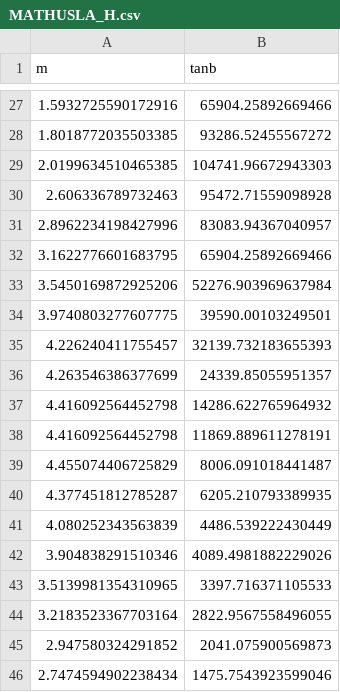
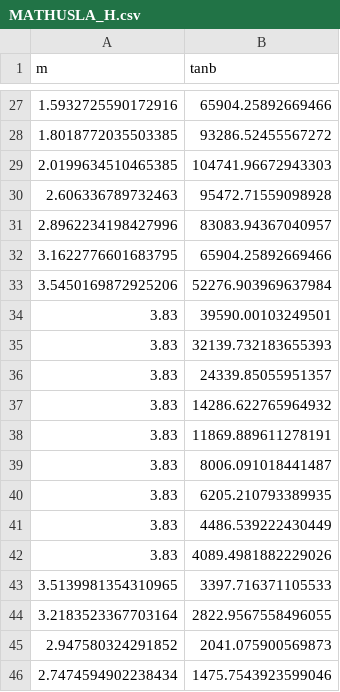
Before and after one commit to stonerainphilo/position_read_analyse_1.3, a CSV file: FINAL_DATA/csv/MATHUSLA_H.csv, drawn as a sheet; only a part is shown, gaps mark what is left out.

Commit message:
修改：     FINAL_DATA/Figs/MATHUSLA_CODEXb_Comparison_H.png 	修改：     FINAL_DATA/csv/CODEXb_H.csv 	修改：     FINAL_DATA/csv/MATHUSLA_H.csv 	修改：     plot.ipynb

```diff
--- a/FINAL_DATA/csv/MATHUSLA_H.csv
+++ b/FINAL_DATA/csv/MATHUSLA_H.csv
@@ -33,11 +33,11 @@ m,tanb
 3.5450169872925206, 52276.903969637984
-3.9740803277607775, 39590.00103249501
-4.226240411755457, 32139.732183655393
-4.263546386377699, 24339.85055951357
-4.416092564452798, 14286.622765964932
-4.416092564452798, 11869.889611278191
-4.455074406725829, 8006.091018441487
-4.377451812785287, 6205.210793389935
-4.080252343563839, 4486.539222430449
-3.904838291510346, 4089.4981882229026
+3.83, 39590.00103249501
+3.83, 32139.732183655393
+3.83, 24339.85055951357
+3.83, 14286.622765964932
+3.83, 11869.889611278191
+3.83, 8006.091018441487
+3.83, 6205.210793389935
+3.83, 4486.539222430449
+3.83, 4089.4981882229026
 3.5139981354310965, 3397.716371105533
```
Also changed, not shown: FINAL_DATA/csv/CODEXb_H.csv, 2 other files.
